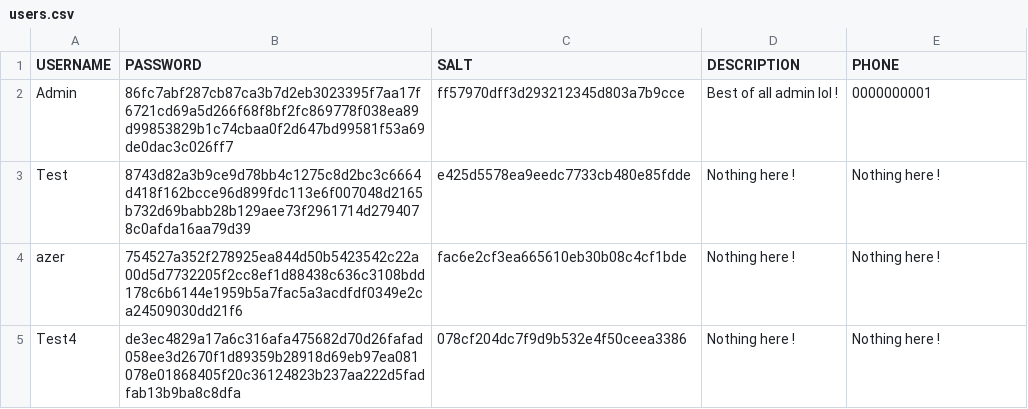
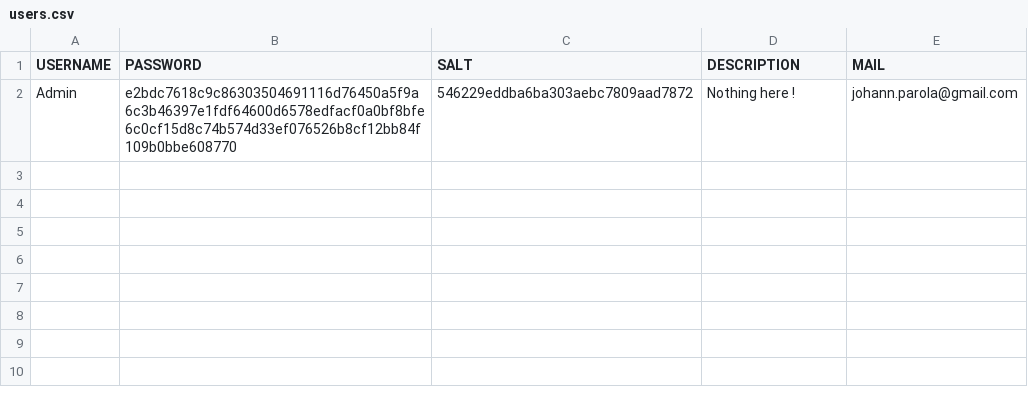
Before and after one commit to Zibraltar-XIX/Guardia-UE2-3, a CSV file: users.csv, drawn as a sheet.

```diff
--- a/users.csv
+++ b/users.csv
@@ -1,5 +1,2 @@
-USERNAME,PASSWORD,SALT,DESCRIPTION,PHONE
-Admin,86fc7abf287cb87ca3b7d2eb3023395f7aa17f6721cd69a5d266f68f8bf2fc869778f038ea89d99853829b1c74cbaa0f2d647bd99581f53a69de0dac3c026ff7,ff57970dff3d293212345d803a7b9cce,Best of all admin lol !,0000000001
-Test,8743d82a3b9ce9d78bb4c1275c8d2bc3c6664d418f162bcce96d899fdc113e6f007048d2165b732d69babb28b129aee73f2961714d2794078c0afda16aa79d39,e425d5578ea9eedc7733cb480e85fdde,Nothing here !,Nothing here !
-azer,754527a352f278925ea844d50b5423542c22a00d5d7732205f2cc8ef1d88438c636c3108bdd178c6b6144e1959b5a7fac5a3acdfdf0349e2ca24509030dd21f6,fac6e2cf3ea665610eb30b08c4cf1bde,Nothing here !,Nothing here !
-Test4,de3ec4829a17a6c316afa475682d70d26fafad058ee3d2670f1d89359b28918d69eb97ea081078e01868405f20c36124823b237aa222d5fadfab13b9ba8c8dfa,078cf204dc7f9d9b532e4f50ceea3386,Nothing here !,Nothing here !
+USERNAME,PASSWORD,SALT,DESCRIPTION,MAIL
+Admin,e2bdc7618c9c86303504691116d76450a5f9a6c3b46397e1fdf64600d6578edfacf0a0bf8bfe6c0cf15d8c74b574d33ef076526b8cf12bb84f109b0bbe608770,546229eddba6ba303aebc7809aad7872,Nothing here !,johann.parola@gmail.com
```
Also changed, not shown: 1 other file.
